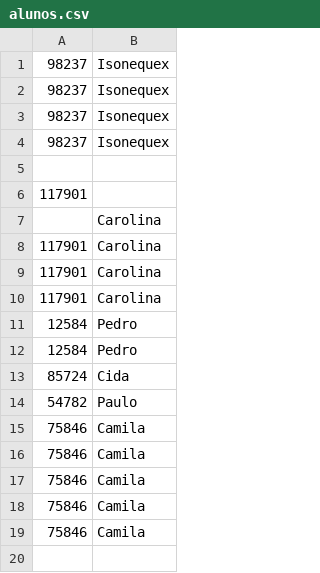
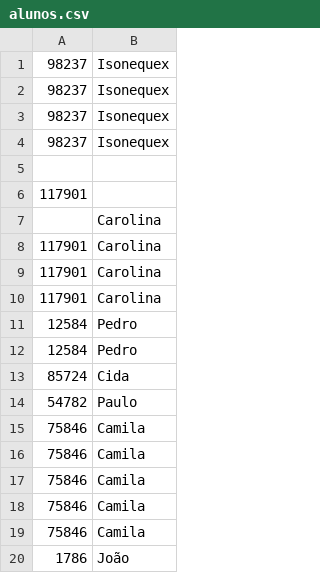
Before and after one commit to CarolBelizario/senac-php-2201, a CSV file: aula03-03-2022/alunos.csv (was alunos.csv), drawn as a sheet; the diff names each change by its address in the sheet, - before the commit and + after, or states it on an @@ line.

```diff
--- a/alunos.csv
+++ b/aula03-03-2022/alunos.csv
+row 20: 1786 | João
```
Also changed, not shown: 11 other files.
